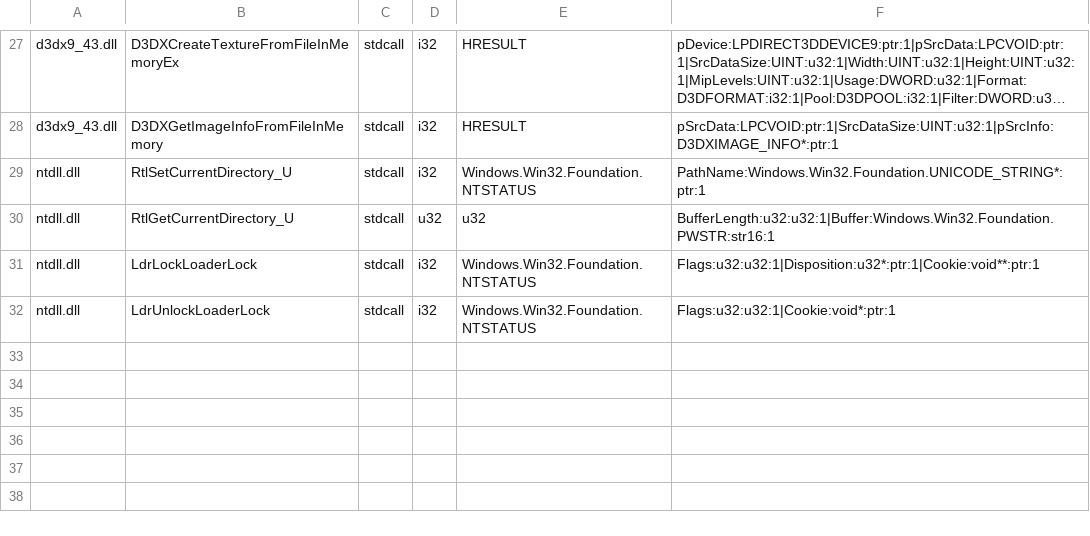
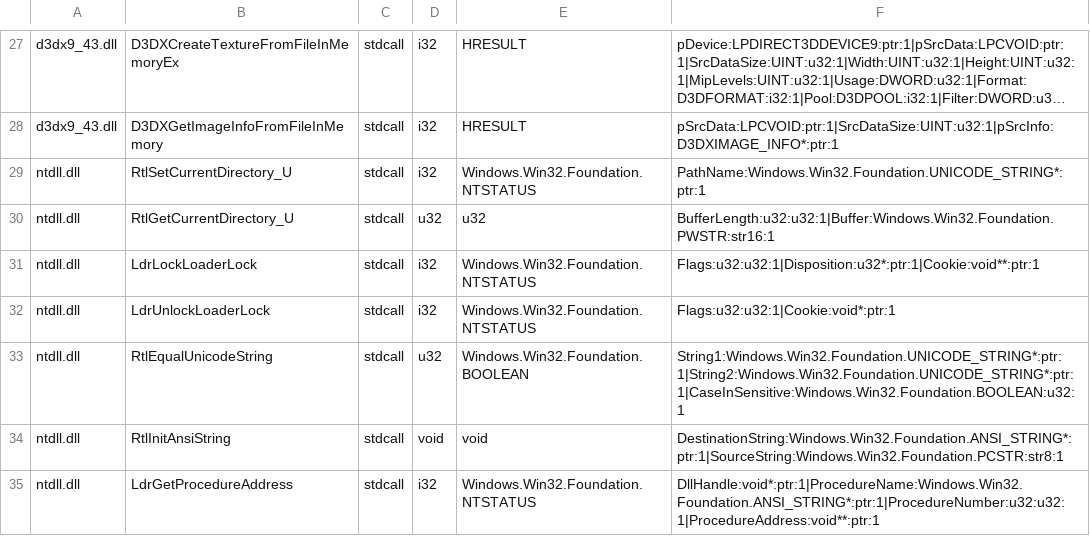
Before and after one commit to hitode-project/hitode, a TSV file: data/abi/sdk-input.tsv, drawn as a sheet; only a part is shown, gaps mark what is left out; long unchanged cells end in ….

Commit message:
fix(ntdll): resolve counted procedure names through the shared loader

```diff
--- a/data/abi/sdk-input.tsv
+++ b/data/abi/sdk-input.tsv
@@ -32 +32,4 @@ ntdll.dll	LdrLockLoaderLock	stdcall	i32	Windows.Win32.Foundation.NTSTATUS	Flags:
 ntdll.dll	LdrUnlockLoaderLock	stdcall	i32	Windows.Win32.Foundation.NTSTATUS	Flags:u32:u32:1|Cookie:void*:ptr:1
+ntdll.dll	RtlEqualUnicodeString	stdcall	u32	Windows.Win32.Foundation.BOOLEAN	String1:Windows.Win32.Foundation.UNICODE_STRING*:ptr:1|String2:Windows.Win32.Foundation.UNICODE_STRING*:ptr:1|CaseInSensitive:Windows.Win32.Foundation.BOOLEAN:u32:1
+ntdll.dll	RtlInitAnsiString	stdcall	void	void	DestinationString:Windows.Win32.Foundation.ANSI_STRING*:ptr:1|SourceString:Windows.Win32.Foundation.PCSTR:str8:1
+ntdll.dll	LdrGetProcedureAddress	stdcall	i32	Windows.Win32.Foundation.NTSTATUS	DllHandle:void*:ptr:1|ProcedureName:Windows.Win32.Foundation.ANSI_STRING*:ptr:1|ProcedureNumber:u32:u32:1|ProcedureAddress:void**:ptr:1
```
Also changed, not shown: 12 other files.
